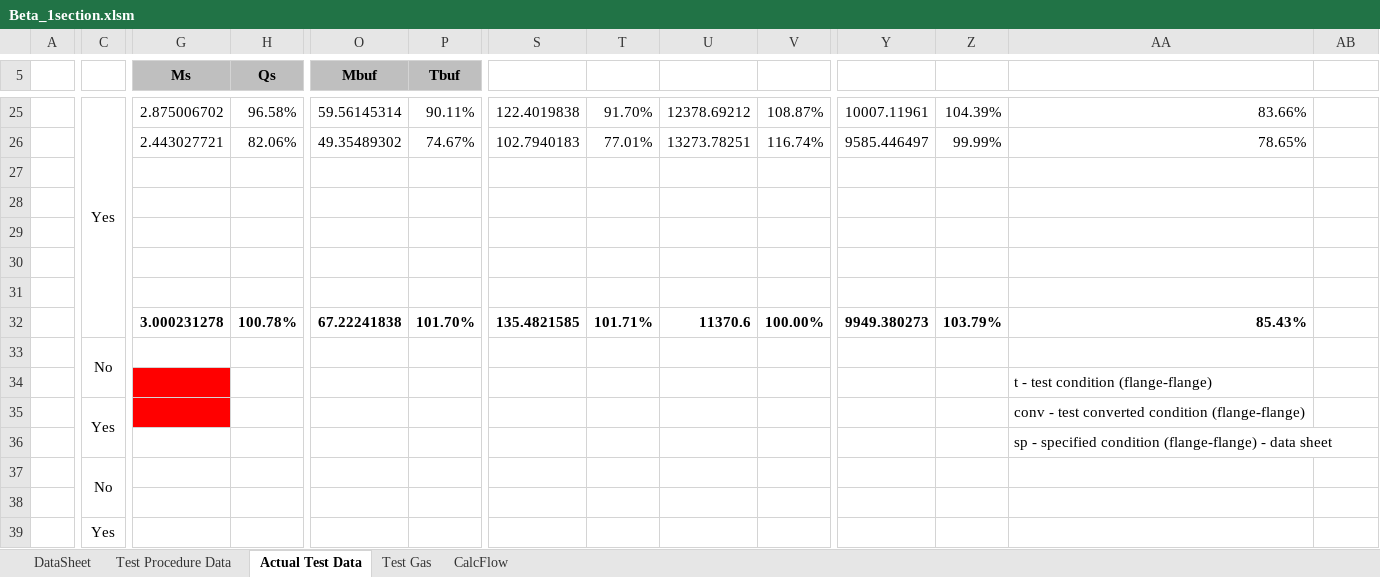
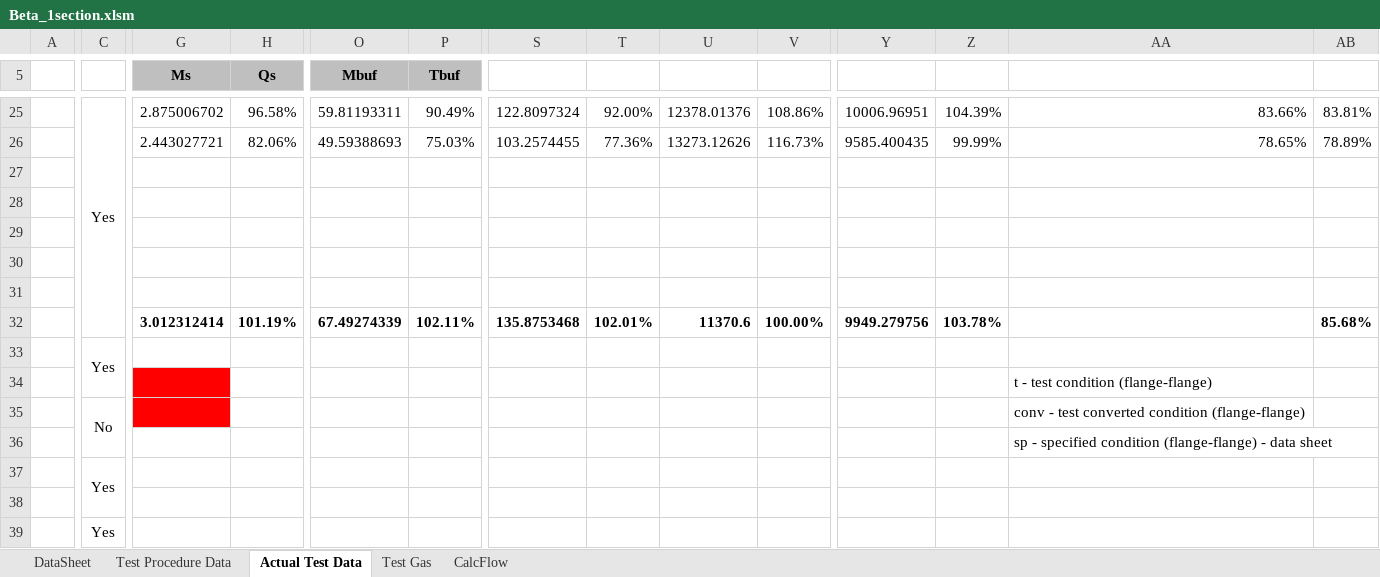
Before and after one commit to petrobras/ccp, an Excel workbook: scripts/Performance-Test/Beta_1section.xlsm, sheet Actual Test Data, drawn as a sheet; only a part is shown, gaps mark what is left out; values as stored, in another font and other column widths than the file's, no borders; charts and pictures and conditional formats not drawn; the diff covers the shown part only; the diff names each change by its address in the sheet, - before the commit and + after, or states it on an @@ line.

Commit message:
Add tests for the compressor scripts

```diff
--- a/scripts/Performance-Test/Beta_1section.xlsm (sheet Actual Test Data)
+++ b/scripts/Performance-Test/Beta_1section.xlsm (sheet Actual Test Data)
-O25 (Mbuf): 59.56145314
+O25 (Mbuf): 59.81193311
-P25 (Tbuf): 90.11%
+P25 (Tbuf): 90.49%
-S25: 122.4019838
+S25: 122.8097324
-T25: 91.70%
+T25: 92.00%
-U25: 12378.69212
+U25: 12378.01376
-V25: 108.87%
+V25: 108.86%
-Y25: 10007.11961
+Y25: 10006.96951
-AB25: (empty)
+AB25: 83.81%
-O26 (Mbuf): 49.35489302
+O26 (Mbuf): 49.59388693
-P26 (Tbuf): 74.67%
+P26 (Tbuf): 75.03%
-S26: 102.7940183
+S26: 103.2574455
-T26: 77.01%
+T26: 77.36%
-U26: 13273.78251
+U26: 13273.12626
-V26: 116.74%
+V26: 116.73%
-Y26: 9585.446497
+Y26: 9585.400435
-AB26: (empty)
+AB26: 78.89%
-G32 (Ms): 3.000231278
+G32 (Ms): 3.012312414
-H32 (Qs): 100.78%
+H32 (Qs): 101.19%
-O32 (Mbuf): 67.22241838
+O32 (Mbuf): 67.49274339
-P32 (Tbuf): 101.70%
+P32 (Tbuf): 102.11%
-S32: 135.4821585
+S32: 135.8753468
-T32: 101.71%
+T32: 102.01%
-Y32: 9949.380273
+Y32: 9949.279756
-Z32: 103.79%
+Z32: 103.78%
-AA32: 85.43%
+AA32: (empty)
-AB32: (empty)
+AB32: 85.68%
-C33: No
+C33: Yes
-C35: Yes
+C35: No
-C37: No
+C37: Yes
```
Also changed, not shown: 37 edited cells elsewhere in this sheet, sheet DataSheet, charts or pictures, 2 other files.
